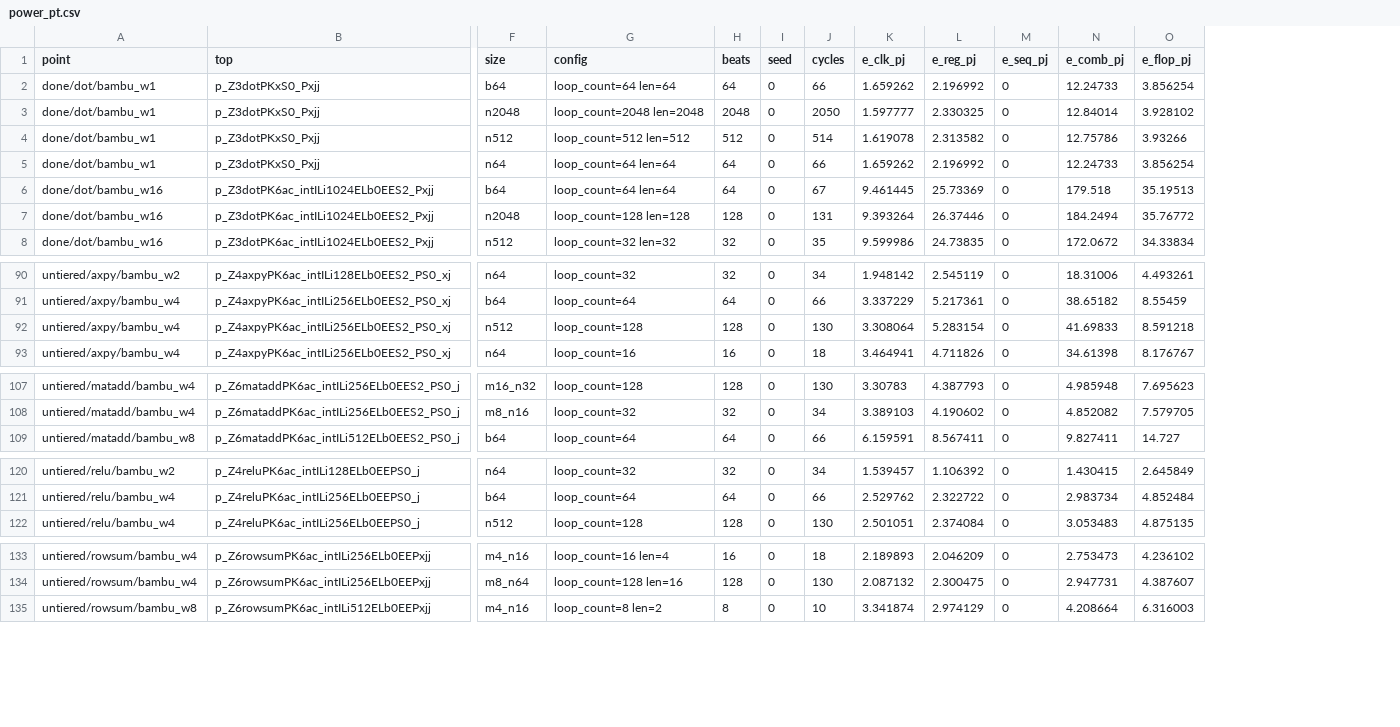
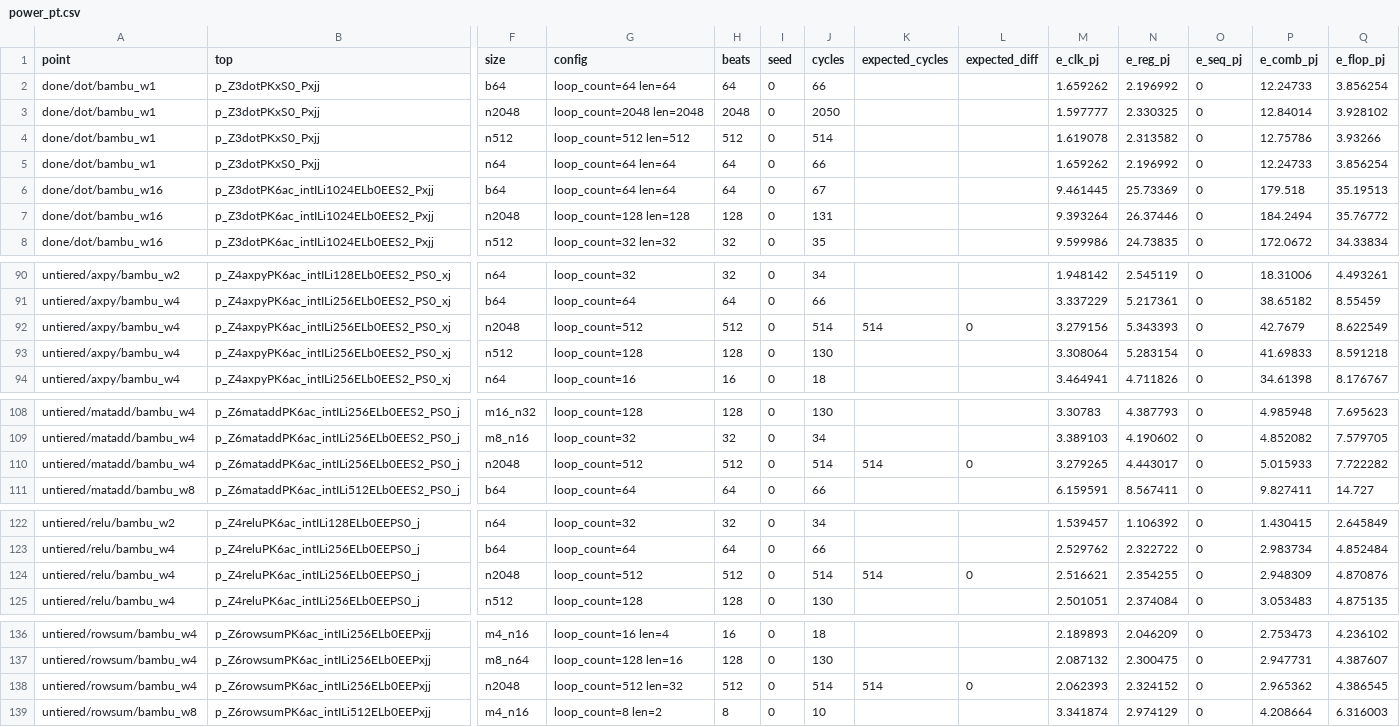
Before and after one commit to KULeuven-MICAS/snax-forge-experiments, a CSV file: results/bambu/nangate45/power_pt.csv, drawn as a sheet; only a part is shown, gaps mark what is left out; rows hold the shown columns only; the diff names each change by its address in the sheet, - before the commit and + after, or states it on an @@ line.

```diff
--- a/results/bambu/nangate45/power_pt.csv
+++ b/results/bambu/nangate45/power_pt.csv
+column K (expected_cycles), empty
+column L (expected_diff), empty
+row 92: untiered/axpy/bambu_w4 | p_Z4axpyPK6ac_intILi256ELb0EES2_PS0_xj | n2048 | loop_count=512 | 512 | 0 | 514 | 514 | 0 | 3.279156 | 5.343393 | 0 | 42.7679 | 8.622549
+row 110: untiered/matadd/bambu_w4 | p_Z6mataddPK6ac_intILi256ELb0EES2_PS0_j | n2048 | loop_count=512 | 512 | 0 | 514 | 514 | 0 | 3.279265 | 4.443017 | 0 | 5.015933 | 7.722282
+row 124: untiered/relu/bambu_w4 | p_Z4reluPK6ac_intILi256ELb0EEPS0_j | n2048 | loop_count=512 | 512 | 0 | 514 | 514 | 0 | 2.516621 | 2.354255 | 0 | 2.948309 | 4.870876
+row 138: untiered/rowsum/bambu_w4 | p_Z6rowsumPK6ac_intILi256ELb0EEPxjj | n2048 | loop_count=512 len=32 | 512 | 0 | 514 | 514 | 0 | 2.062393 | 2.324152 | 0 | 2.965362 | 4.386545
```
Also changed, not shown: results/forge/nangate45/power_pt.csv, results/forge/nangate45/power_pt_modules.csv, 30 other files.
